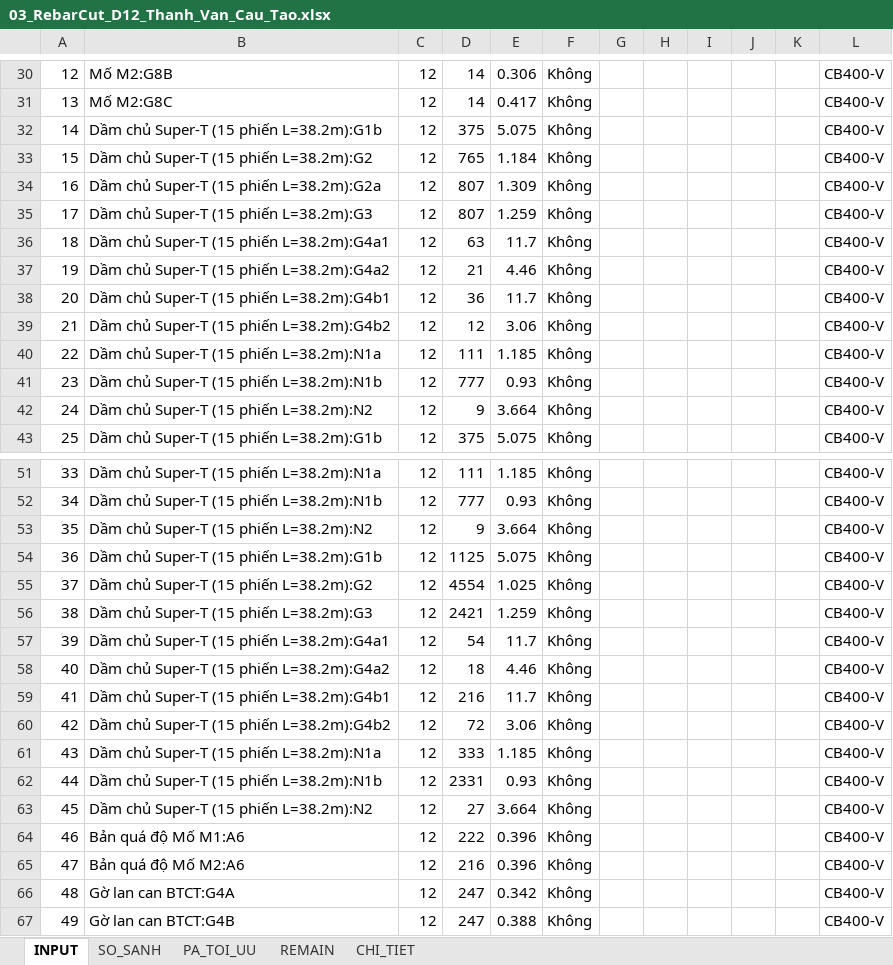
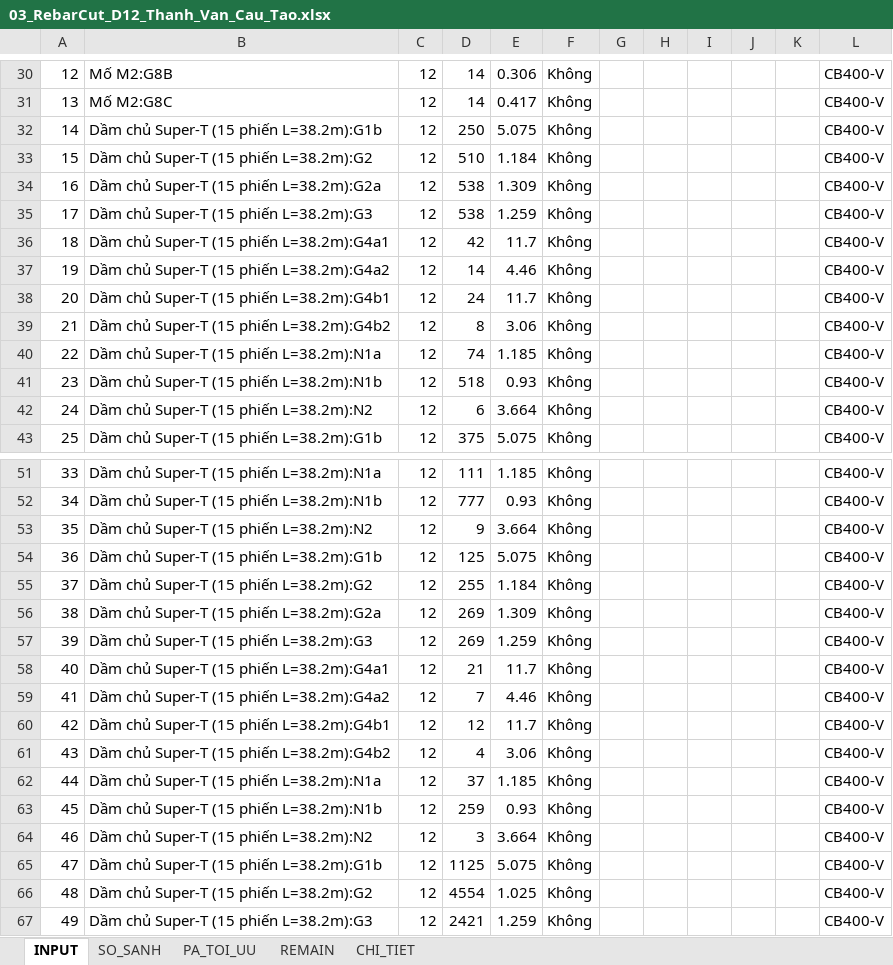
Before and after one commit to doxuanfun-netizen/23HG-multiagent-system, an Excel workbook: examples/HO_SO_CAU_KM19_529/02_XUONG_TIEN_CHE_COT_THEP/THEO_TUNG_DUONG_KINH_PHI/03_RebarCut_D12_Thanh_Van_Cau_Tao.xlsx, sheet INPUT, drawn as a sheet; only a part is shown, gaps mark what is left out; the shorter side is filled out with more unchanged rows; values as stored, in another font and other column widths than the file's, no borders; addresses are those after the commit; the diff names each change by its address in the sheet, - before the commit and + after, or states it on an @@ line.

```diff
--- a/examples/HO_SO_CAU_KM19_529/02_XUONG_TIEN_CHE_COT_THEP/THEO_TUNG_DUONG_KINH_PHI/03_RebarCut_D12_Thanh_Van_Cau_Tao.xlsx (sheet INPUT)
+++ b/examples/HO_SO_CAU_KM19_529/02_XUONG_TIEN_CHE_COT_THEP/THEO_TUNG_DUONG_KINH_PHI/03_RebarCut_D12_Thanh_Van_Cau_Tao.xlsx (sheet INPUT)
-D32: 375
+D32: 250
-D33: 765
+D33: 510
-D34:D35: 807
+D34:D35: 538
-D36: 63
+D36: 42
-D37: 21
+D37: 14
-D38: 36
+D38: 24
-D39: 12
+D39: 8
-D40: 111
+D40: 74
-D41: 777
+D41: 518
-D42: 9
+D42: 6
+row 54: 36 | Dầm chủ Super-T (15 phiến L=38.2m):G1b | 12 | 125 | 5.075 | Không |  |  |  |  |  | CB400-V
+row 55: 37 | Dầm chủ Super-T (15 phiến L=38.2m):G2 | 12 | 255 | 1.184 | Không |  |  |  |  |  | CB400-V
+row 56: 38 | Dầm chủ Super-T (15 phiến L=38.2m):G2a | 12 | 269 | 1.309 | Không |  |  |  |  |  | CB400-V
+row 57: 39 | Dầm chủ Super-T (15 phiến L=38.2m):G3 | 12 | 269 | 1.259 | Không |  |  |  |  |  | CB400-V
+row 58: 40 | Dầm chủ Super-T (15 phiến L=38.2m):G4a1 | 12 | 21 | 11.7 | Không |  |  |  |  |  | CB400-V
+row 59: 41 | Dầm chủ Super-T (15 phiến L=38.2m):G4a2 | 12 | 7 | 4.46 | Không |  |  |  |  |  | CB400-V
+row 60: 42 | Dầm chủ Super-T (15 phiến L=38.2m):G4b1 | 12 | 12 | 11.7 | Không |  |  |  |  |  | CB400-V
+row 61: 43 | Dầm chủ Super-T (15 phiến L=38.2m):G4b2 | 12 | 4 | 3.06 | Không |  |  |  |  |  | CB400-V
+row 62: 44 | Dầm chủ Super-T (15 phiến L=38.2m):N1a | 12 | 37 | 1.185 | Không |  |  |  |  |  | CB400-V
+row 63: 45 | Dầm chủ Super-T (15 phiến L=38.2m):N1b | 12 | 259 | 0.93 | Không |  |  |  |  |  | CB400-V
+row 64: 46 | Dầm chủ Super-T (15 phiến L=38.2m):N2 | 12 | 3 | 3.664 | Không |  |  |  |  |  | CB400-V
@@ column A renumbered from row 65 down @@
```
Also changed, not shown: sheet CHI_TIET, examples/HO_SO_CAU_KM19_529/02_XUONG_TIEN_CHE_COT_THEP/04_Thong_Ke_Thep_Chi_Tiet_BBS_396_Dong.xlsx, examples/HO_SO_CAU_KM19_529/02_XUONG_TIEN_CHE_COT_THEP/THEO_TUNG_DUONG_KINH_PHI/05_RebarCut_D16_Suon_Dam_Ban_Mat_Cau.xlsx, 22 other files.
